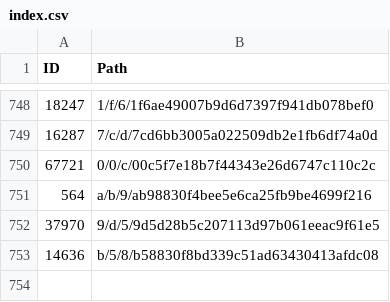
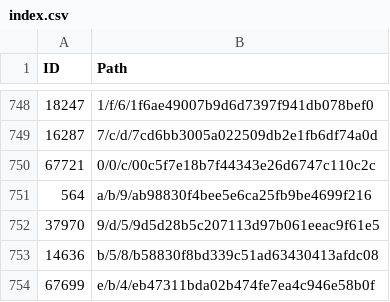
Before and after one commit to derockit/Project-Gutenberg, a CSV file: index.csv, drawn as a sheet; only a part is shown, gaps mark what is left out.

```diff
--- a/index.csv
+++ b/index.csv
@@ -753 +753,2 @@ ID,Path
 14636,b/5/8/b58830f8bd339c51ad63430413afdc08
+67699,e/b/4/eb47311bda02b474fe7ea4c946e58b0f
```
Also changed, not shown: 5 other files.
